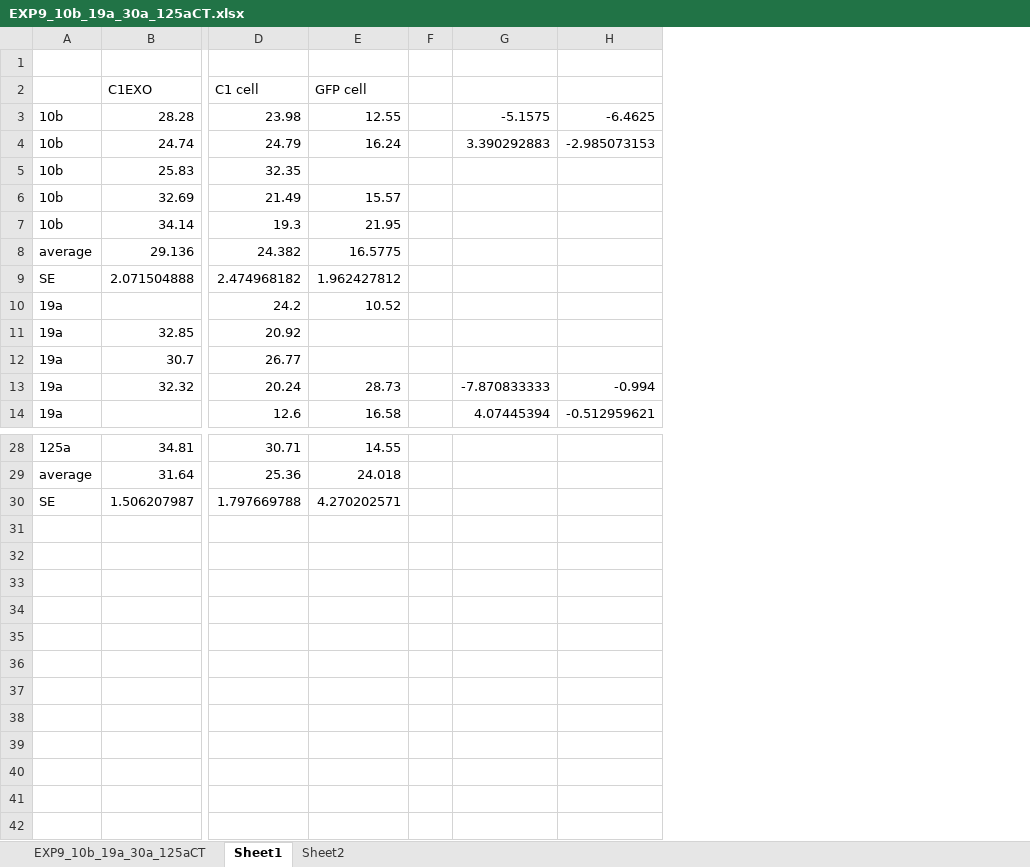
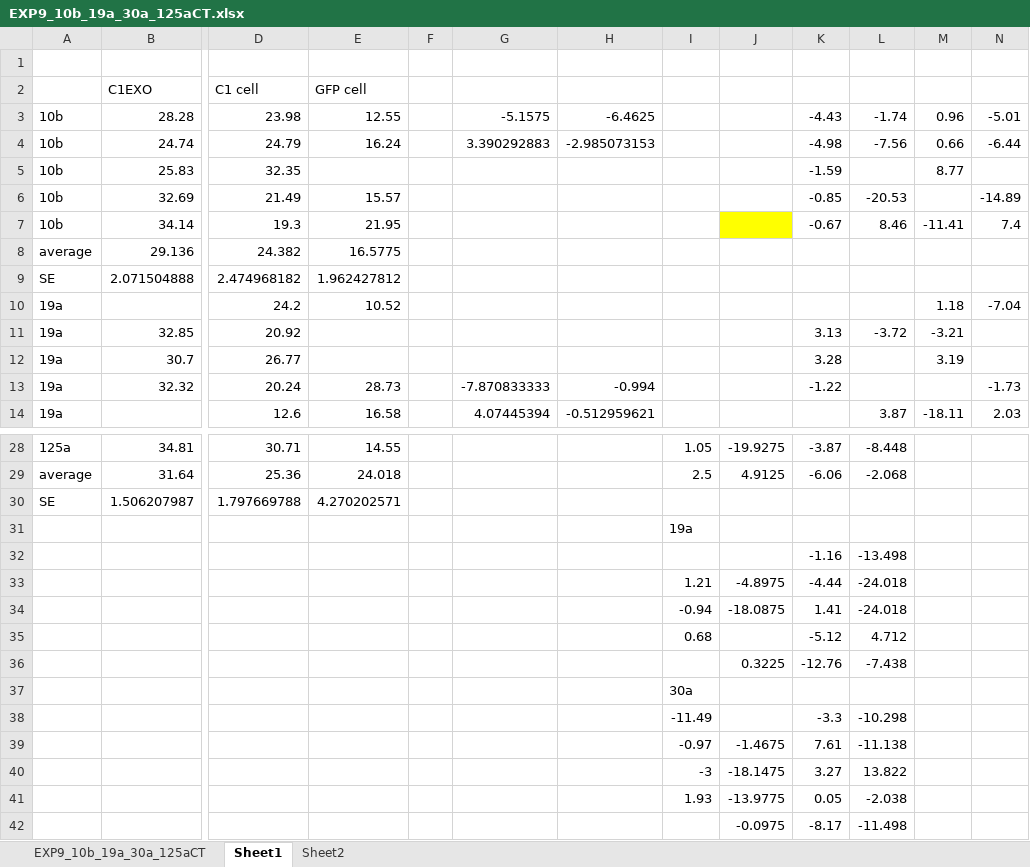
Before and after one commit to HarleyRobinson/Honours2, an Excel workbook: Data/PCR/EXP9_10b_19a_30a_125aCT.xlsx, sheet Sheet1, drawn as a sheet; only a part is shown, gaps mark what is left out; values as stored, in another font and other column widths than the file's, no borders; rows hold the shown columns only; the diff names each change by its address in the sheet, - before the commit and + after, or states it on an @@ line.

```diff
--- a/Data/PCR/EXP9_10b_19a_30a_125aCT.xlsx (sheet Sheet1)
+++ b/Data/PCR/EXP9_10b_19a_30a_125aCT.xlsx (sheet Sheet1)
+column I, rows 28-29: 1.05 | 2.5
+column J, rows 28-29: -19.9275 | 4.9125
+column K, rows 3-13: -4.43 | -4.98 | -1.59 | -0.85 | -0.67 |  |  |  | 3.13 | 3.28 | -1.22; rows 28-29: -3.87 | -6.06
+column L, rows 3-14: -1.74 | -7.56 |  | -20.53 | 8.46 |  |  |  | -3.72 |  |  | 3.87; rows 28-29: -8.448 | -2.068
+column M, rows 3-14: 0.96 | 0.66 | 8.77 |  | -11.41 |  |  | 1.18 | -3.21 | 3.19 |  | -18.11
+column N, rows 3-14: -5.01 | -6.44 |  | -14.89 | 7.4 |  |  | -7.04 |  |  | -1.73 | 2.03
+row 31:  |  |  |  |  |  |  | 19a
+row 32:  |  |  |  |  |  |  |  |  | -1.16 | -13.498
+row 33:  |  |  |  |  |  |  | 1.21 | -4.8975 | -4.44 | -24.018
+row 34:  |  |  |  |  |  |  | -0.94 | -18.0875 | 1.41 | -24.018
+row 35:  |  |  |  |  |  |  | 0.68 |  | -5.12 | 4.712
+row 36:  |  |  |  |  |  |  |  | 0.3225 | -12.76 | -7.438
+row 37:  |  |  |  |  |  |  | 30a
+row 38:  |  |  |  |  |  |  | -11.49 |  | -3.3 | -10.298
+row 39:  |  |  |  |  |  |  | -0.97 | -1.4675 | 7.61 | -11.138
+row 40:  |  |  |  |  |  |  | -3 | -18.1475 | 3.27 | 13.822
+row 41:  |  |  |  |  |  |  | 1.93 | -13.9775 | 0.05 | -2.038
+row 42:  |  |  |  |  |  |  |  | -0.0975 | -8.17 | -11.498
```
Also changed, not shown: charts or pictures, Data/PCR/EXP8_30a_125a_574_125CT.xlsx, Data/PCR/Exp2200a_148a_125a_CT.xlsx, 7 other files.
